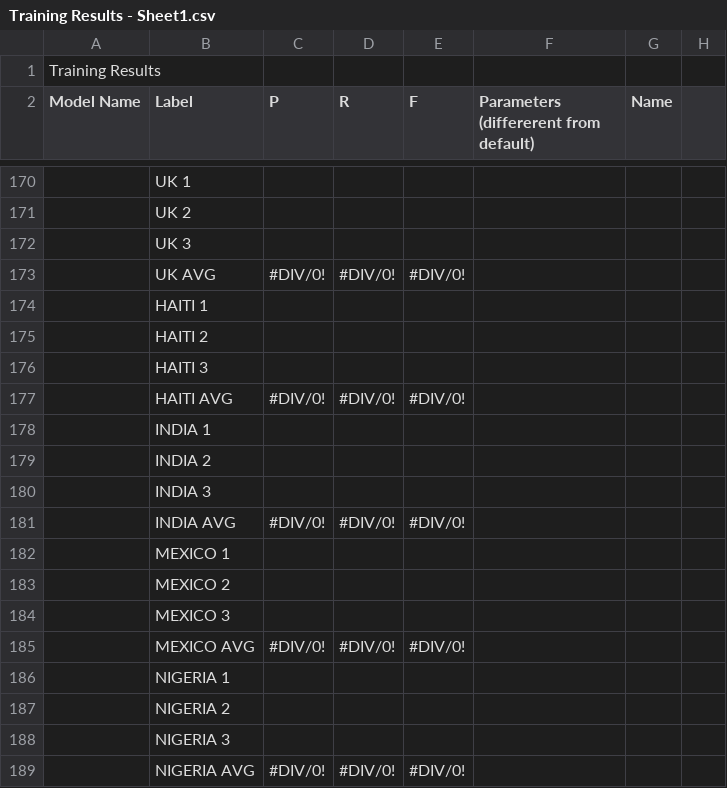
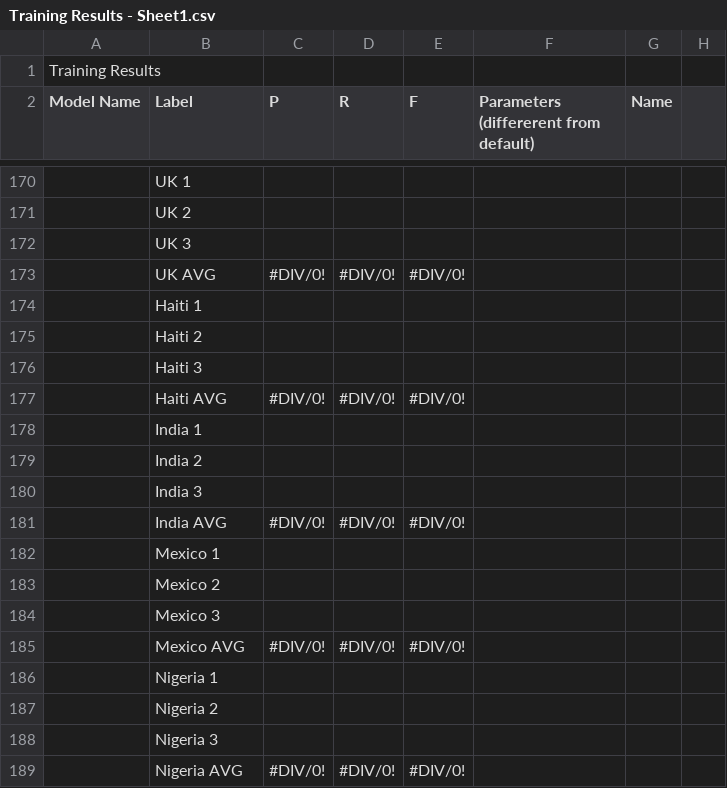
Before and after one commit to bennmcgregor/autoredact-demo, a CSV file: backend/Training Results - Sheet1.csv, drawn as a sheet; only a part is shown, gaps mark what is left out; the diff covers the shown part only; the diff names each change by its address in the sheet, - before the commit and + after, or states it on an @@ line.

```diff
--- a/backend/Training Results - Sheet1.csv
+++ b/backend/Training Results - Sheet1.csv
-B174 (Label): HAITI 1
+B174 (Label): Haiti 1
-B175 (Label): HAITI 2
+B175 (Label): Haiti 2
-B176 (Label): HAITI 3
+B176 (Label): Haiti 3
-B177 (Label): HAITI AVG
+B177 (Label): Haiti AVG
-B178 (Label): INDIA 1
+B178 (Label): India 1
-B179 (Label): INDIA 2
+B179 (Label): India 2
-B180 (Label): INDIA 3
+B180 (Label): India 3
-B181 (Label): INDIA AVG
+B181 (Label): India AVG
-B182 (Label): MEXICO 1
+B182 (Label): Mexico 1
-B183 (Label): MEXICO 2
+B183 (Label): Mexico 2
-B184 (Label): MEXICO 3
+B184 (Label): Mexico 3
-B185 (Label): MEXICO AVG
+B185 (Label): Mexico AVG
-B186 (Label): NIGERIA 1
+B186 (Label): Nigeria 1
-B187 (Label): NIGERIA 2
+B187 (Label): Nigeria 2
-B188 (Label): NIGERIA 3
+B188 (Label): Nigeria 3
-B189 (Label): NIGERIA AVG
+B189 (Label): Nigeria AVG
```
Also changed, not shown: 44 edited cells elsewhere in this file, 1 other file.
